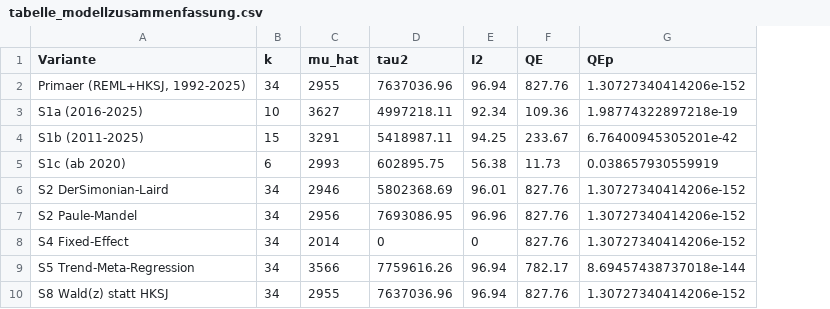
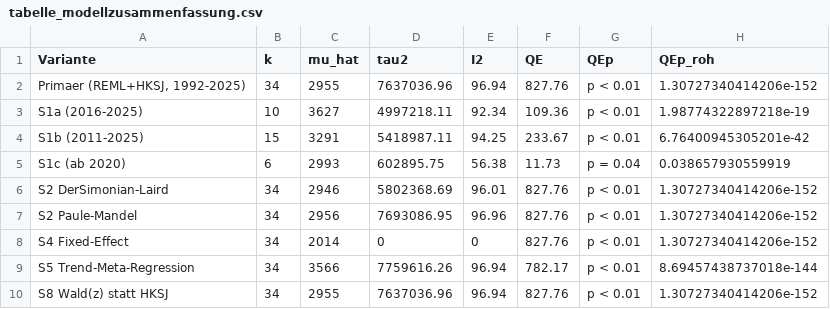
Before and after one commit to dsaure55/klima-evidenzcheck, a CSV file: Analysen/2026-08-hitzesommer-2026/output/tabelle_modellzusammenfassung.csv, drawn as a sheet; addresses are those after the commit; the diff names each change by its address in the sheet, - before the commit and + after, or states it on an @@ line.

```diff
--- a/Analysen/2026-08-hitzesommer-2026/output/tabelle_modellzusammenfassung.csv
+++ b/Analysen/2026-08-hitzesommer-2026/output/tabelle_modellzusammenfassung.csv
+column G (QEp), rows 2-10: p < 0.01 | p < 0.01 | p < 0.01 | p = 0.04 | p < 0.01 | p < 0.01 | p < 0.01 | p < 0.01 | p < 0.01
-H1: QEp
+H1: QEp_roh
```
Also changed, not shown: Analysen/2026-08-hitzesommer-2026/output/tabelle_klassifikation_2026_alle_varianten.csv, 4 other files.
